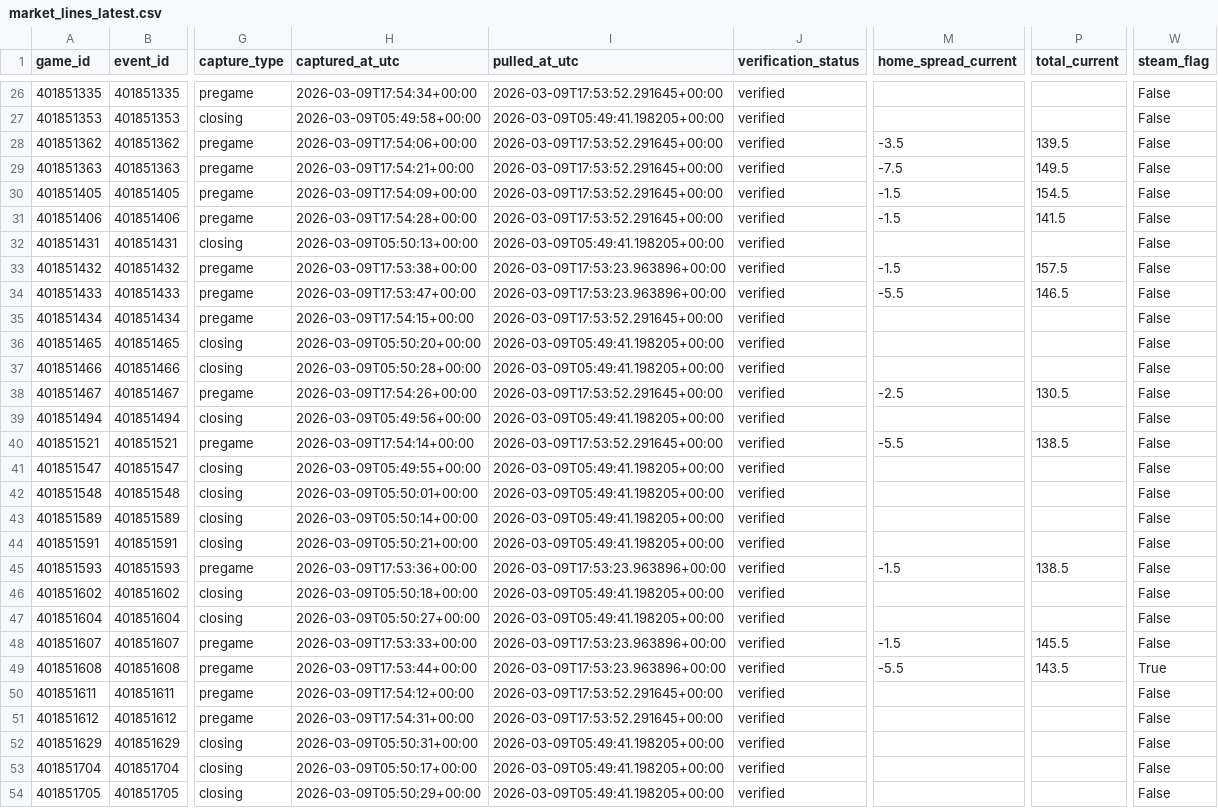
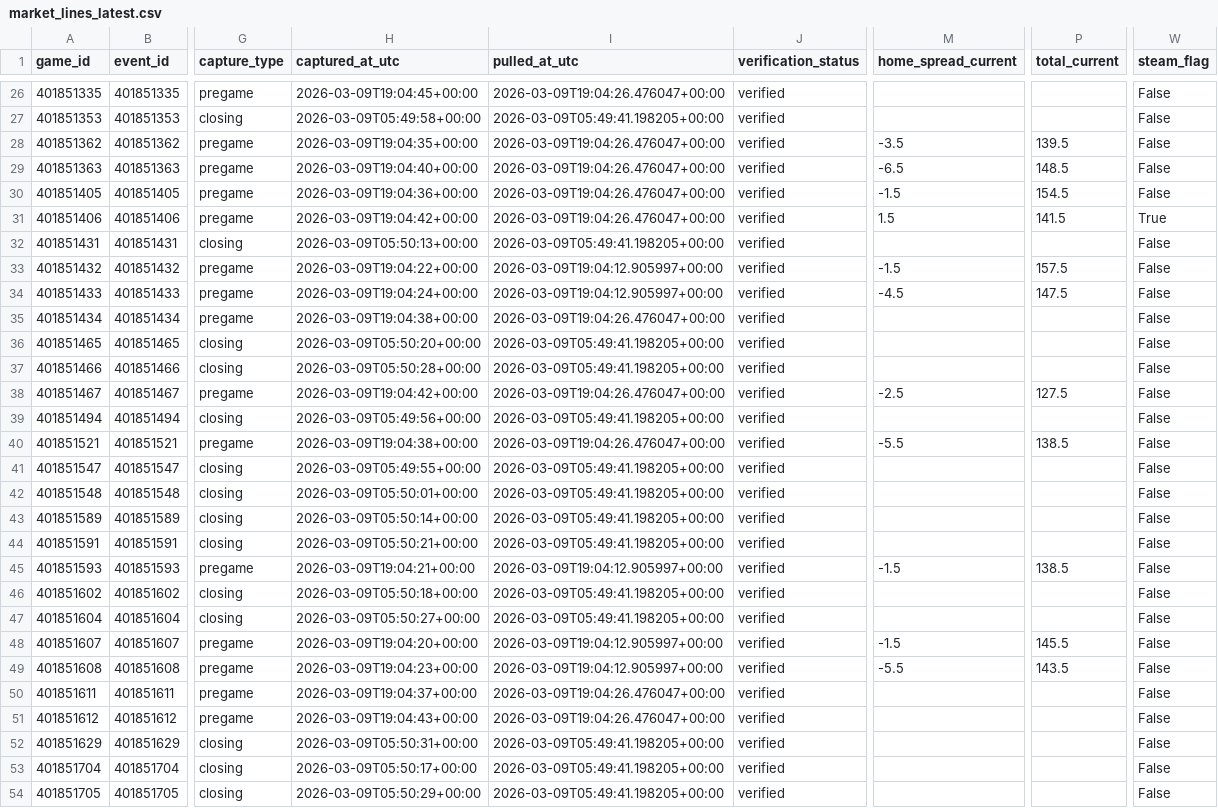
Before and after one commit to goldbondman/CBB.RD2, a CSV file: data/market_lines_latest.csv, drawn as a sheet; only a part is shown, gaps mark what is left out; the diff covers the shown part only; the diff names each change by its address in the sheet, - before the commit and + after, or states it on an @@ line.

```diff
--- a/data/market_lines_latest.csv
+++ b/data/market_lines_latest.csv
-H26 (captured_at_utc): 2026-03-09T17:54:34+00:00
+H26 (captured_at_utc): 2026-03-09T19:04:45+00:00
-I26 (pulled_at_utc): 2026-03-09T17:53:52.291645+00:00
+I26 (pulled_at_utc): 2026-03-09T19:04:26.476047+00:00
-H28 (captured_at_utc): 2026-03-09T17:54:06+00:00
+H28 (captured_at_utc): 2026-03-09T19:04:35+00:00
-I28:I31 (pulled_at_utc): 2026-03-09T17:53:52.291645+00:00
+I28:I31 (pulled_at_utc): 2026-03-09T19:04:26.476047+00:00
-H29 (captured_at_utc): 2026-03-09T17:54:21+00:00
+H29 (captured_at_utc): 2026-03-09T19:04:40+00:00
-M29 (home_spread_current): -7.5
+M29 (home_spread_current): -6.5
-P29 (total_current): 149.5
+P29 (total_current): 148.5
-H30 (captured_at_utc): 2026-03-09T17:54:09+00:00
+H30 (captured_at_utc): 2026-03-09T19:04:36+00:00
-H31 (captured_at_utc): 2026-03-09T17:54:28+00:00
+H31 (captured_at_utc): 2026-03-09T19:04:42+00:00
-M31 (home_spread_current): -1.5
+M31 (home_spread_current): 1.5
-W31 (steam_flag): False
+W31 (steam_flag): True
-H33 (captured_at_utc): 2026-03-09T17:53:38+00:00
+H33 (captured_at_utc): 2026-03-09T19:04:22+00:00
-I33:I34 (pulled_at_utc): 2026-03-09T17:53:23.963896+00:00
+I33:I34 (pulled_at_utc): 2026-03-09T19:04:12.905997+00:00
-H34 (captured_at_utc): 2026-03-09T17:53:47+00:00
+H34 (captured_at_utc): 2026-03-09T19:04:24+00:00
-M34 (home_spread_current): -5.5
+M34 (home_spread_current): -4.5
-P34 (total_current): 146.5
+P34 (total_current): 147.5
-H35 (captured_at_utc): 2026-03-09T17:54:15+00:00
+H35 (captured_at_utc): 2026-03-09T19:04:38+00:00
-I35 (pulled_at_utc): 2026-03-09T17:53:52.291645+00:00
+I35 (pulled_at_utc): 2026-03-09T19:04:26.476047+00:00
-H38 (captured_at_utc): 2026-03-09T17:54:26+00:00
+H38 (captured_at_utc): 2026-03-09T19:04:42+00:00
-I38 (pulled_at_utc): 2026-03-09T17:53:52.291645+00:00
+I38 (pulled_at_utc): 2026-03-09T19:04:26.476047+00:00
-P38 (total_current): 130.5
+P38 (total_current): 127.5
-H40 (captured_at_utc): 2026-03-09T17:54:14+00:00
+H40 (captured_at_utc): 2026-03-09T19:04:38+00:00
-I40 (pulled_at_utc): 2026-03-09T17:53:52.291645+00:00
+I40 (pulled_at_utc): 2026-03-09T19:04:26.476047+00:00
-H45 (captured_at_utc): 2026-03-09T17:53:36+00:00
+H45 (captured_at_utc): 2026-03-09T19:04:21+00:00
-I45 (pulled_at_utc): 2026-03-09T17:53:23.963896+00:00
+I45 (pulled_at_utc): 2026-03-09T19:04:12.905997+00:00
-H48 (captured_at_utc): 2026-03-09T17:53:33+00:00
+H48 (captured_at_utc): 2026-03-09T19:04:20+00:00
-I48:I49 (pulled_at_utc): 2026-03-09T17:53:23.963896+00:00
+I48:I49 (pulled_at_utc): 2026-03-09T19:04:12.905997+00:00
-H49 (captured_at_utc): 2026-03-09T17:53:44+00:00
+H49 (captured_at_utc): 2026-03-09T19:04:23+00:00
-W49 (steam_flag): True
+W49 (steam_flag): False
-H50 (captured_at_utc): 2026-03-09T17:54:12+00:00
+H50 (captured_at_utc): 2026-03-09T19:04:37+00:00
-I50:I51 (pulled_at_utc): 2026-03-09T17:53:52.291645+00:00
+I50:I51 (pulled_at_utc): 2026-03-09T19:04:26.476047+00:00
-H51 (captured_at_utc): 2026-03-09T17:54:31+00:00
+H51 (captured_at_utc): 2026-03-09T19:04:43+00:00
```
Also changed, not shown: 74 edited cells elsewhere in this file, 3 other files.
